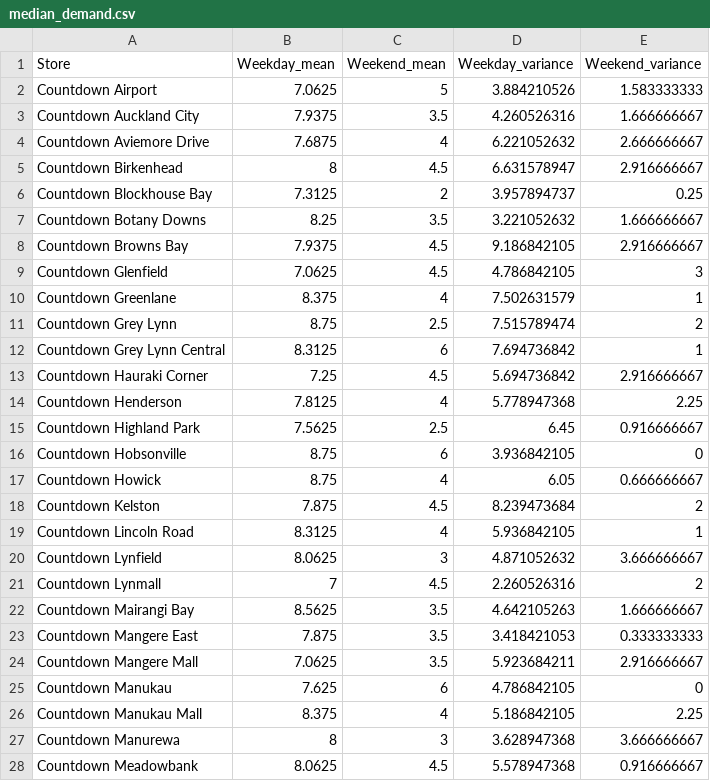
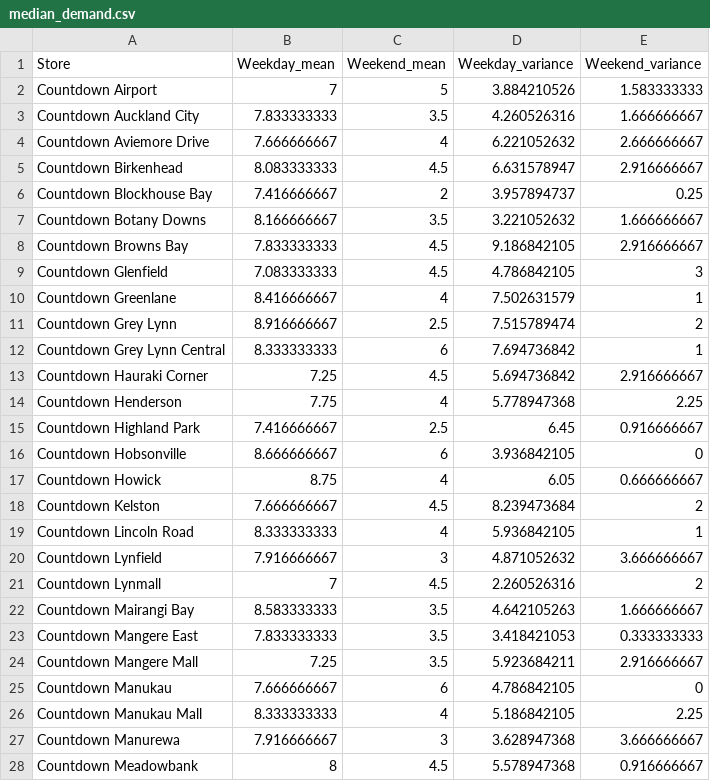
Before and after one commit to stho382/ENGSCI_Group_6_OR, a CSV file: Data/median_demand.csv, drawn as a sheet; only a part is shown; the diff covers the shown part only.

```diff
--- a/Data/median_demand.csv
+++ b/Data/median_demand.csv
@@ -1,28 +1,28 @@
 Store,Weekday_mean,Weekend_mean,Weekday_variance,Weekend_variance
-Countdown Airport,7.0625,5,3.884210526,1.583333333
-Countdown Auckland City,7.9375,3.5,4.260526316,1.666666667
-Countdown Aviemore Drive,7.6875,4,6.221052632,2.666666667
-Countdown Birkenhead,8,4.5,6.631578947,2.916666667
-Countdown Blockhouse Bay,7.3125,2,3.957894737,0.25
-Countdown Botany Downs,8.25,3.5,3.221052632,1.666666667
-Countdown Browns Bay,7.9375,4.5,9.186842105,2.916666667
-Countdown Glenfield,7.0625,4.5,4.786842105,3
-Countdown Greenlane,8.375,4,7.502631579,1
-Countdown Grey Lynn,8.75,2.5,7.515789474,2
-Countdown Grey Lynn Central,8.3125,6,7.694736842,1
+Countdown Airport,7,5,3.884210526,1.583333333
+Countdown Auckland City,7.833333333,3.5,4.260526316,1.666666667
+Countdown Aviemore Drive,7.666666667,4,6.221052632,2.666666667
+Countdown Birkenhead,8.083333333,4.5,6.631578947,2.916666667
+Countdown Blockhouse Bay,7.416666667,2,3.957894737,0.25
+Countdown Botany Downs,8.166666667,3.5,3.221052632,1.666666667
+Countdown Browns Bay,7.833333333,4.5,9.186842105,2.916666667
+Countdown Glenfield,7.083333333,4.5,4.786842105,3
+Countdown Greenlane,8.416666667,4,7.502631579,1
+Countdown Grey Lynn,8.916666667,2.5,7.515789474,2
+Countdown Grey Lynn Central,8.333333333,6,7.694736842,1
 Countdown Hauraki Corner,7.25,4.5,5.694736842,2.916666667
-Countdown Henderson,7.8125,4,5.778947368,2.25
-Countdown Highland Park,7.5625,2.5,6.45,0.916666667
-Countdown Hobsonville,8.75,6,3.936842105,0
+Countdown Henderson,7.75,4,5.778947368,2.25
+Countdown Highland Park,7.416666667,2.5,6.45,0.916666667
+Countdown Hobsonville,8.666666667,6,3.936842105,0
 Countdown Howick,8.75,4,6.05,0.666666667
-Countdown Kelston,7.875,4.5,8.239473684,2
-Countdown Lincoln Road,8.3125,4,5.936842105,1
-Countdown Lynfield,8.0625,3,4.871052632,3.666666667
+Countdown Kelston,7.666666667,4.5,8.239473684,2
+Countdown Lincoln Road,8.333333333,4,5.936842105,1
+Countdown Lynfield,7.916666667,3,4.871052632,3.666666667
 Countdown Lynmall,7,4.5,2.260526316,2
-Countdown Mairangi Bay,8.5625,3.5,4.642105263,1.666666667
-Countdown Mangere East,7.875,3.5,3.418421053,0.333333333
-Countdown Mangere Mall,7.0625,3.5,5.923684211,2.916666667
-Countdown Manukau,7.625,6,4.786842105,0
-Countdown Manukau Mall,8.375,4,5.186842105,2.25
-Countdown Manurewa,8,3,3.628947368,3.666666667
-Countdown Meadowbank,8.0625,4.5,5.578947368,0.916666667
+Countdown Mairangi Bay,8.583333333,3.5,4.642105263,1.666666667
+Countdown Mangere East,7.833333333,3.5,3.418421053,0.333333333
+Countdown Mangere Mall,7.25,3.5,5.923684211,2.916666667
+Countdown Manukau,7.666666667,6,4.786842105,0
+Countdown Manukau Mall,8.333333333,4,5.186842105,2.25
+Countdown Manurewa,7.916666667,3,3.628947368,3.666666667
+Countdown Meadowbank,8,4.5,5.578947368,0.916666667
```
Also changed, not shown: 35 edited cells elsewhere in this file, Data/LocationCentralNorth.csv, Data/LocationCentralNorthWeekend.csv, 10 other files.
